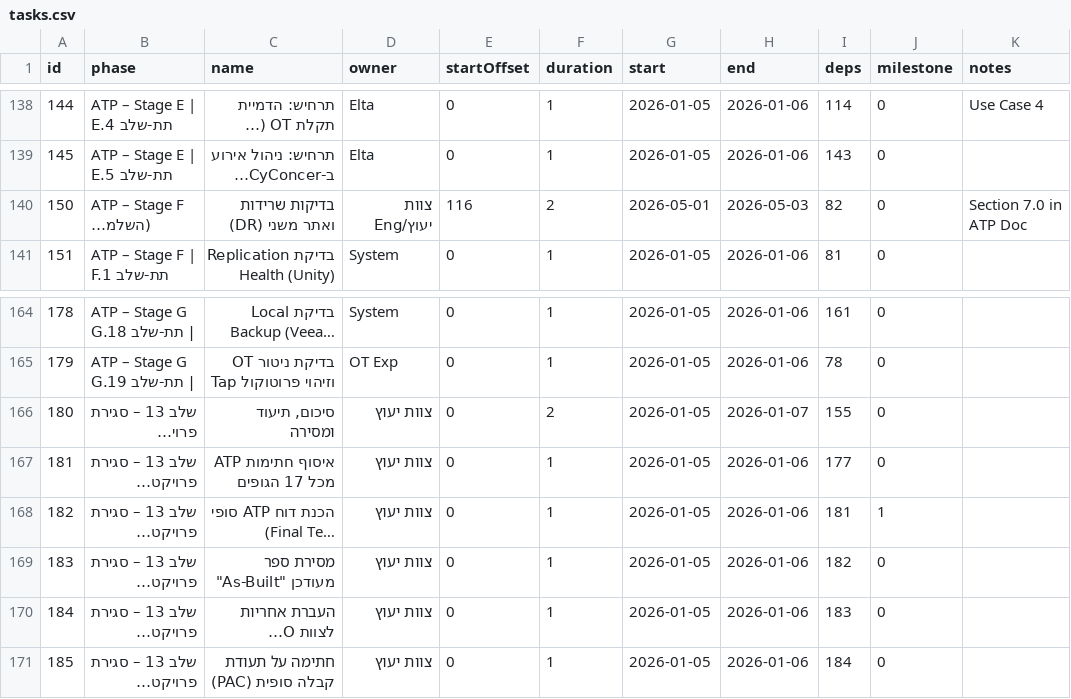
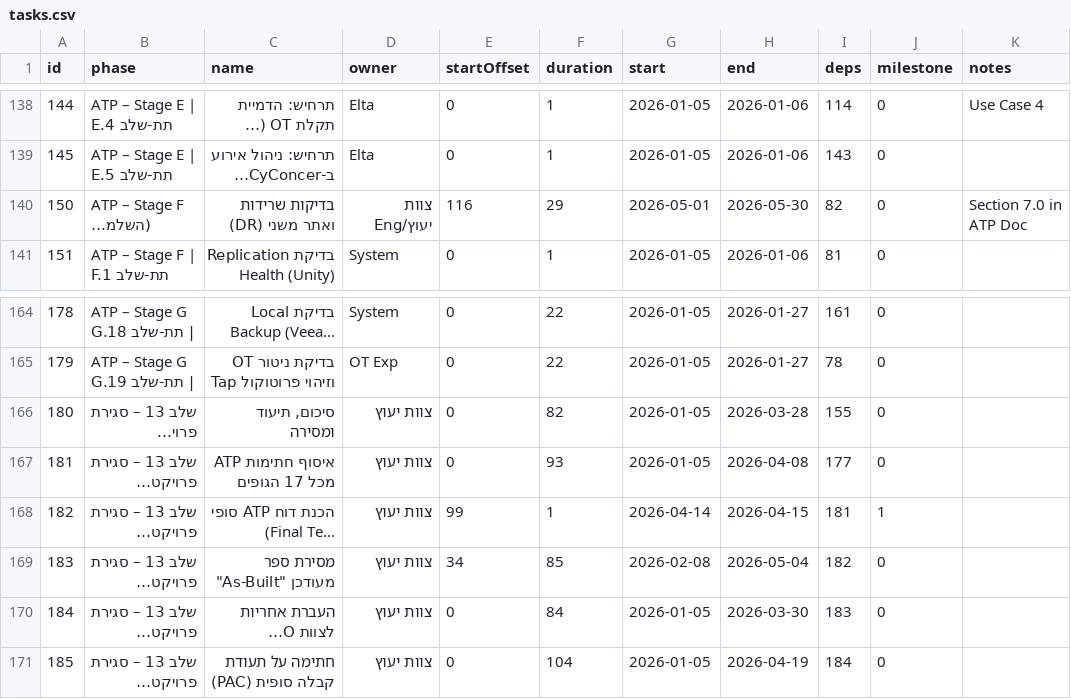
Before and after one commit to Amird1976/GANA_PM, a CSV file: tasks.csv, drawn as a sheet; only a part is shown, gaps mark what is left out; long unchanged cells end in …; the diff covers the shown part only; the diff names each change by its address in the sheet, - before the commit and + after, or states it on an @@ line.

```diff
--- a/tasks.csv
+++ b/tasks.csv
-F140 (duration): 2
+F140 (duration): 29
-H140 (end): 2026-05-03
+H140 (end): 2026-05-30
-F164:F165 (duration): 1
+F164:F165 (duration): 22
-H164:H165 (end): 2026-01-06
+H164:H165 (end): 2026-01-27
-F166 (duration): 2
+F166 (duration): 82
-H166 (end): 2026-01-07
+H166 (end): 2026-03-28
-F167 (duration): 1
+F167 (duration): 93
-H167 (end): 2026-01-06
+H167 (end): 2026-04-08
-E168 (startOffset): 0
+E168 (startOffset): 99
-G168 (start): 2026-01-05
+G168 (start): 2026-04-14
-H168 (end): 2026-01-06
+H168 (end): 2026-04-15
-E169 (startOffset): 0
+E169 (startOffset): 34
-F169 (duration): 1
+F169 (duration): 85
-G169 (start): 2026-01-05
+G169 (start): 2026-02-08
-H169 (end): 2026-01-06
+H169 (end): 2026-05-04
-F170 (duration): 1
+F170 (duration): 84
-H170 (end): 2026-01-06
+H170 (end): 2026-03-30
-F171 (duration): 1
+F171 (duration): 104
-H171 (end): 2026-01-06
+H171 (end): 2026-04-19
```
Also changed, not shown: 38 edited cells elsewhere in this file.
